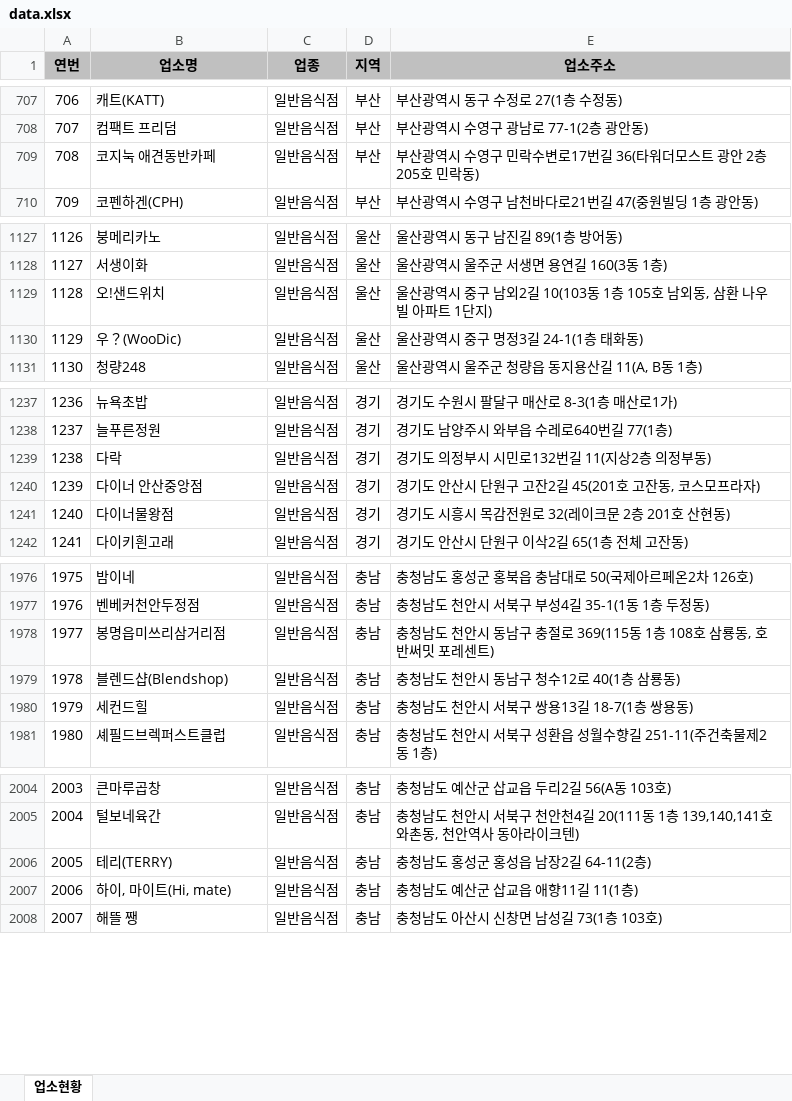
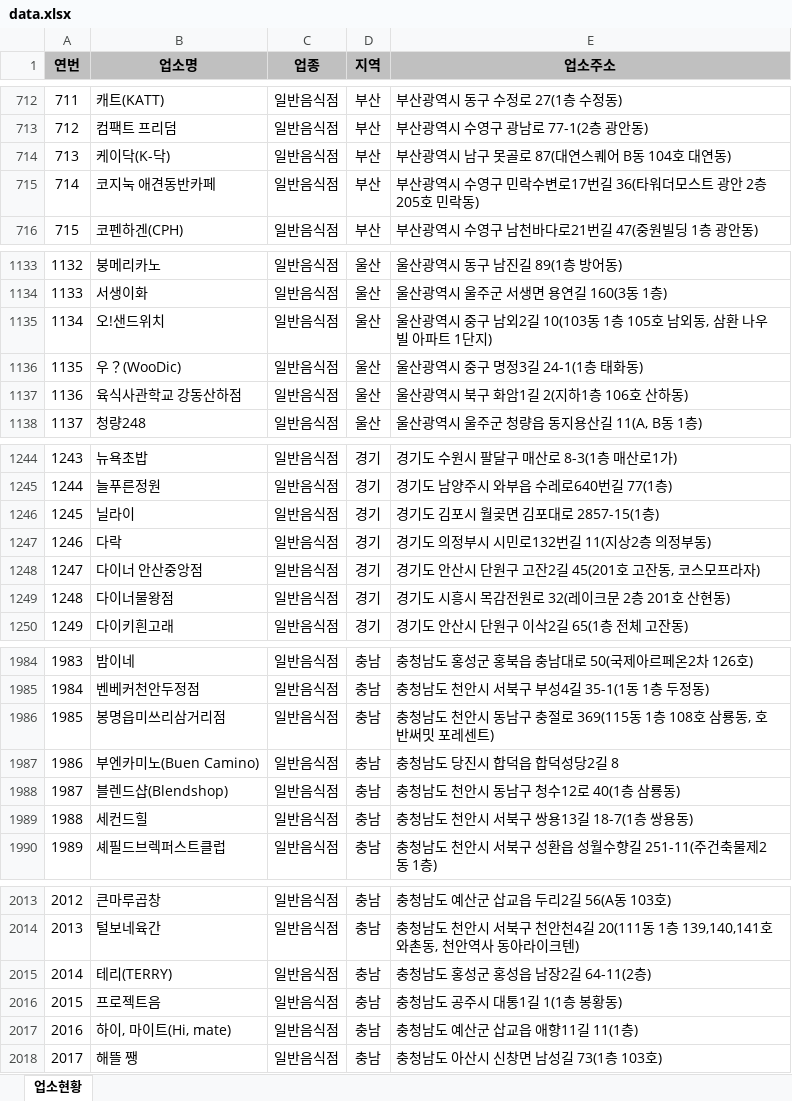
Before and after one commit to mumuabba/mumu_search, an Excel workbook: data.xlsx, sheet 업소현황, drawn as a sheet; only a part is shown, gaps mark what is left out; values as stored, in another font and other column widths than the file's, no borders; the diff covers the shown part only; the diff names each change by its address in the sheet, - before the commit and + after, or states it on an @@ line.

```diff
--- a/data.xlsx (sheet 업소현황)
+++ b/data.xlsx (sheet 업소현황)
@@ column A (연번) renumbered from row 92 down @@
+row 714: 713 | 케이닥(K-닥) | 일반음식점 | 부산 | 부산광역시 남구 못골로 87(대연스퀘어 B동 104호 대연동)
+row 1137: 1136 | 육식사관학교 강동산하점 | 일반음식점 | 울산 | 울산광역시 북구 화암1길 2(지하1층 106호 산하동)
+row 1246: 1245 | 닐라이 | 일반음식점 | 경기 | 경기도 김포시 월곶면 김포대로 2857-15(1층)
+row 1987: 1986 | 부엔카미노(Buen Camino) | 일반음식점 | 충남 | 충청남도 당진시 합덕읍 합덕성당2길 8
+row 2016: 2015 | 프로젝트음 | 일반음식점 | 충남 | 충청남도 공주시 대통1길 1(1층 봉황동)
```
Also changed, not shown: 6 added rows, 5 moved rows and 1 edited cell elsewhere in this sheet, 2 other files.
